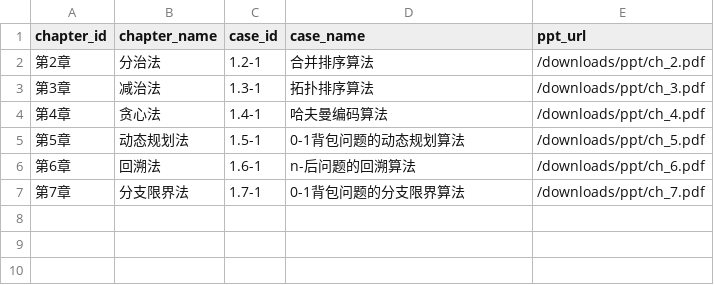
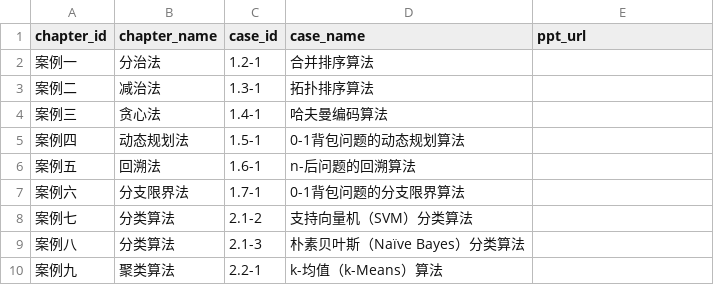
Before and after one commit to cloudcodework/cloudcodework.github.io, a CSV file: _data/cases.csv, drawn as a sheet.

```diff
--- a/_data/cases.csv
+++ b/_data/cases.csv
@@ -1,7 +1,10 @@
 chapter_id,chapter_name,case_id,case_name,ppt_url
-第2章,分治法,1.2-1,合并排序算法,/downloads/ppt/ch_2.pdf
-第3章,减治法,1.3-1,拓扑排序算法,/downloads/ppt/ch_3.pdf
-第4章,贪心法,1.4-1,哈夫曼编码算法,/downloads/ppt/ch_4.pdf
-第5章,动态规划法,1.5-1,0-1背包问题的动态规划算法,/downloads/ppt/ch_5.pdf
-第6章,回溯法,1.6-1,n-后问题的回溯算法,/downloads/ppt/ch_6.pdf
-第7章,分支限界法,1.7-1,0-1背包问题的分支限界算法,/downloads/ppt/ch_7.pdf
+案例一,分治法,1.2-1,合并排序算法
+案例二,减治法,1.3-1,拓扑排序算法
+案例三,贪心法,1.4-1,哈夫曼编码算法
+案例四,动态规划法,1.5-1,0-1背包问题的动态规划算法
+案例五,回溯法,1.6-1,n-后问题的回溯算法
+案例六,分支限界法,1.7-1,0-1背包问题的分支限界算法
+案例七,分类算法,2.1-2,支持向量机（SVM）分类算法
+案例八,分类算法,2.1-3,朴素贝叶斯（Naïve Bayes）分类算法
+案例九,聚类算法,2.2-1,k-均值（k-Means）算法
```
Also changed, not shown: 18 other files.
